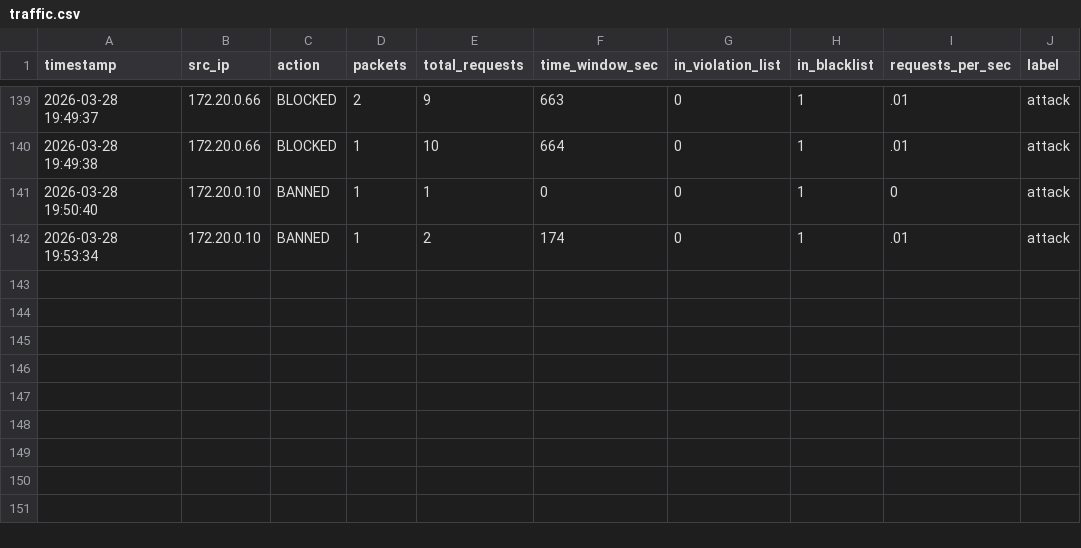
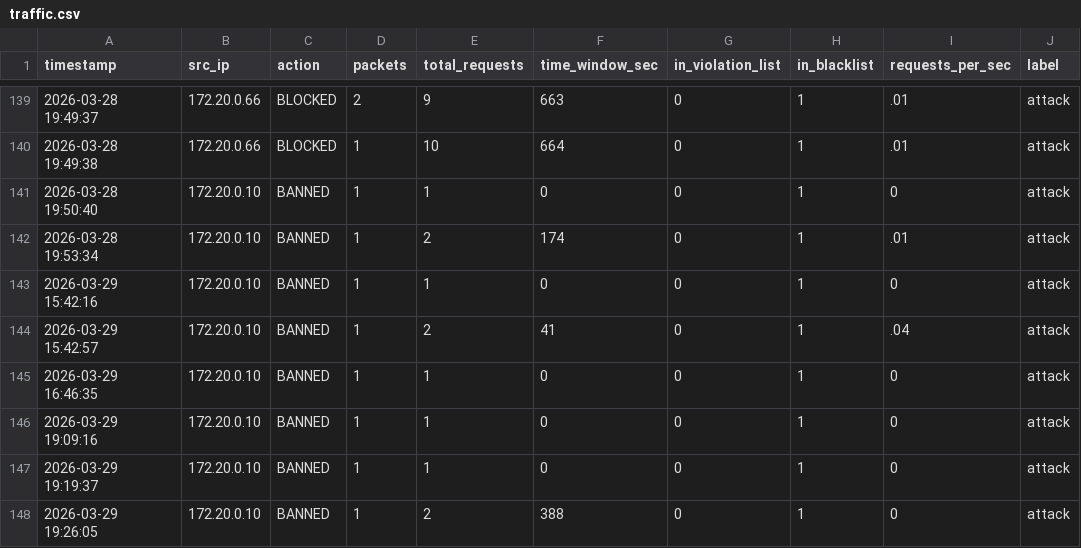
Before and after one commit to hodaoty/CapstoneProject, a CSV file: logs_data/nftables-logs/traffic.csv, drawn as a sheet; only a part is shown, gaps mark what is left out.

```diff
--- a/logs_data/nftables-logs/traffic.csv
+++ b/logs_data/nftables-logs/traffic.csv
@@ -142 +142,7 @@ timestamp,src_ip,action,packets,total_requests,time_window_sec,in_violation_list
 2026-03-28 19:53:34,172.20.0.10,BANNED,1,2,174,0,1,.01,attack
+2026-03-29 15:42:16,172.20.0.10,BANNED,1,1,0,0,1,0,attack
+2026-03-29 15:42:57,172.20.0.10,BANNED,1,2,41,0,1,.04,attack
+2026-03-29 16:46:35,172.20.0.10,BANNED,1,1,0,0,1,0,attack
+2026-03-29 19:09:16,172.20.0.10,BANNED,1,1,0,0,1,0,attack
+2026-03-29 19:19:37,172.20.0.10,BANNED,1,1,0,0,1,0,attack
+2026-03-29 19:26:05,172.20.0.10,BANNED,1,2,388,0,1,0,attack
```
Also changed, not shown: 9 other files.
